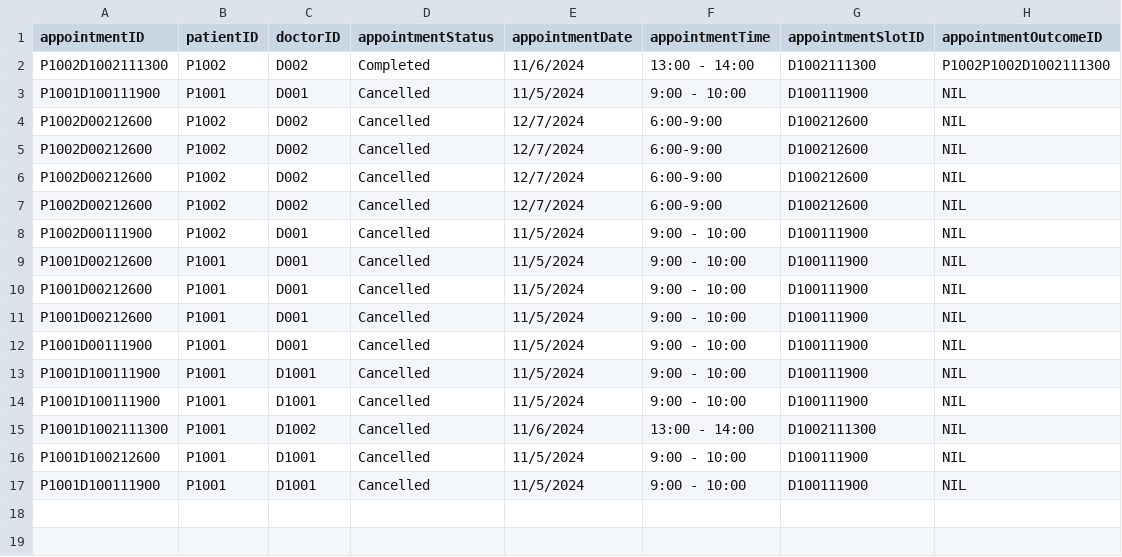
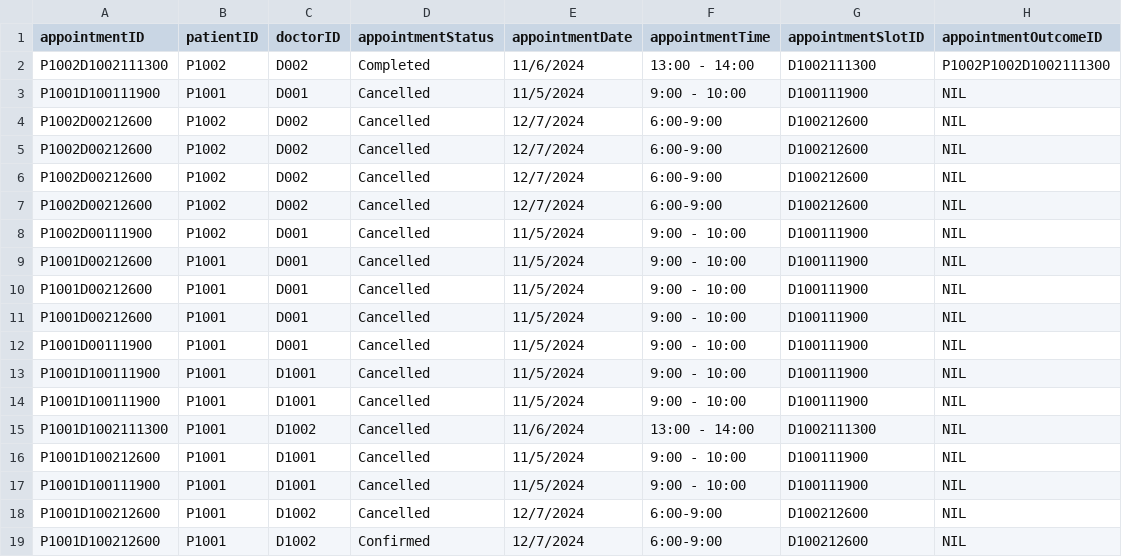
Before and after one commit to tgw6201/SC2002-Health-Management-System, a CSV file: HealthManagementSystem/src/FileManager/Data/Appointment_List.csv, drawn as a sheet; the diff names each change by its address in the sheet, - before the commit and + after, or states it on an @@ line.

```diff
--- a/HealthManagementSystem/src/FileManager/Data/Appointment_List.csv
+++ b/HealthManagementSystem/src/FileManager/Data/Appointment_List.csv
+row 18: P1001D100212600 | P1001 | D1002 | Cancelled | 12/7/2024 | 6:00-9:00 | D100212600 | NIL
+row 19: P1001D100212600 | P1001 | D1002 | Confirmed | 12/7/2024 | 6:00-9:00 | D100212600 | NIL
```
Also changed, not shown: HealthManagementSystem/src/FileManager/Data/AvailabilitySlot_List.csv, 3 other files.
